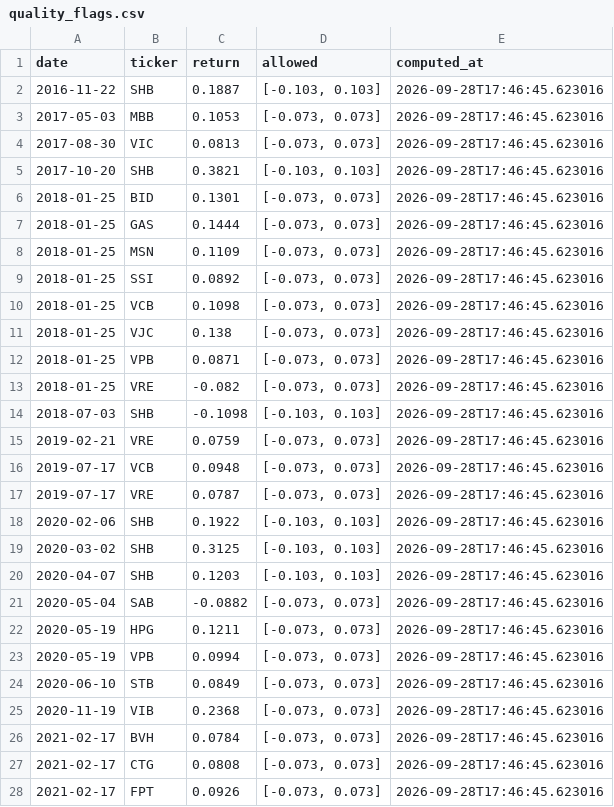
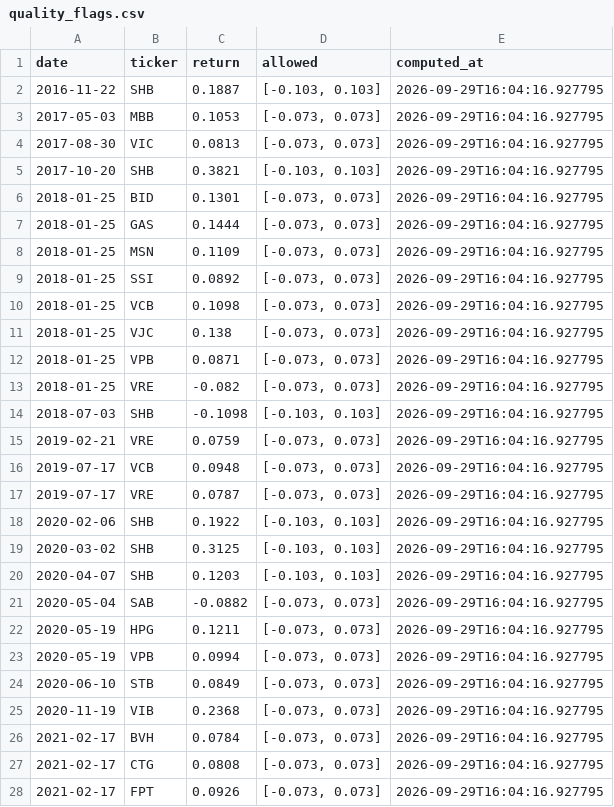
Before and after one commit to tranngocthang12-gif/TRUNG-T-M-T-I-CH-NH-Financial-Intelligence-Media-Factory, a CSV file: data/derived/quality_flags.csv, drawn as a sheet; only a part is shown; the diff covers the shown part only.

```diff
--- a/data/derived/quality_flags.csv
+++ b/data/derived/quality_flags.csv
@@ -1,28 +1,28 @@
 date,ticker,return,allowed,computed_at
-2016-11-22,SHB,0.1887,"[-0.103, 0.103]",2026-09-28T17:46:45.623016
-2017-05-03,MBB,0.1053,"[-0.073, 0.073]",2026-09-28T17:46:45.623016
-2017-08-30,VIC,0.0813,"[-0.073, 0.073]",2026-09-28T17:46:45.623016
-2017-10-20,SHB,0.3821,"[-0.103, 0.103]",2026-09-28T17:46:45.623016
-2018-01-25,BID,0.1301,"[-0.073, 0.073]",2026-09-28T17:46:45.623016
-2018-01-25,GAS,0.1444,"[-0.073, 0.073]",2026-09-28T17:46:45.623016
-2018-01-25,MSN,0.1109,"[-0.073, 0.073]",2026-09-28T17:46:45.623016
-2018-01-25,SSI,0.0892,"[-0.073, 0.073]",2026-09-28T17:46:45.623016
-2018-01-25,VCB,0.1098,"[-0.073, 0.073]",2026-09-28T17:46:45.623016
-2018-01-25,VJC,0.138,"[-0.073, 0.073]",2026-09-28T17:46:45.623016
-2018-01-25,VPB,0.0871,"[-0.073, 0.073]",2026-09-28T17:46:45.623016
-2018-01-25,VRE,-0.082,"[-0.073, 0.073]",2026-09-28T17:46:45.623016
-2018-07-03,SHB,-0.1098,"[-0.103, 0.103]",2026-09-28T17:46:45.623016
-2019-02-21,VRE,0.0759,"[-0.073, 0.073]",2026-09-28T17:46:45.623016
-2019-07-17,VCB,0.0948,"[-0.073, 0.073]",2026-09-28T17:46:45.623016
-2019-07-17,VRE,0.0787,"[-0.073, 0.073]",2026-09-28T17:46:45.623016
-2020-02-06,SHB,0.1922,"[-0.103, 0.103]",2026-09-28T17:46:45.623016
-2020-03-02,SHB,0.3125,"[-0.103, 0.103]",2026-09-28T17:46:45.623016
-2020-04-07,SHB,0.1203,"[-0.103, 0.103]",2026-09-28T17:46:45.623016
-2020-05-04,SAB,-0.0882,"[-0.073, 0.073]",2026-09-28T17:46:45.623016
-2020-05-19,HPG,0.1211,"[-0.073, 0.073]",2026-09-28T17:46:45.623016
-2020-05-19,VPB,0.0994,"[-0.073, 0.073]",2026-09-28T17:46:45.623016
-2020-06-10,STB,0.0849,"[-0.073, 0.073]",2026-09-28T17:46:45.623016
-2020-11-19,VIB,0.2368,"[-0.073, 0.073]",2026-09-28T17:46:45.623016
-2021-02-17,BVH,0.0784,"[-0.073, 0.073]",2026-09-28T17:46:45.623016
-2021-02-17,CTG,0.0808,"[-0.073, 0.073]",2026-09-28T17:46:45.623016
-2021-02-17,FPT,0.0926,"[-0.073, 0.073]",2026-09-28T17:46:45.623016
+2016-11-22,SHB,0.1887,"[-0.103, 0.103]",2026-09-29T16:04:16.927795
+2017-05-03,MBB,0.1053,"[-0.073, 0.073]",2026-09-29T16:04:16.927795
+2017-08-30,VIC,0.0813,"[-0.073, 0.073]",2026-09-29T16:04:16.927795
+2017-10-20,SHB,0.3821,"[-0.103, 0.103]",2026-09-29T16:04:16.927795
+2018-01-25,BID,0.1301,"[-0.073, 0.073]",2026-09-29T16:04:16.927795
+2018-01-25,GAS,0.1444,"[-0.073, 0.073]",2026-09-29T16:04:16.927795
+2018-01-25,MSN,0.1109,"[-0.073, 0.073]",2026-09-29T16:04:16.927795
+2018-01-25,SSI,0.0892,"[-0.073, 0.073]",2026-09-29T16:04:16.927795
+2018-01-25,VCB,0.1098,"[-0.073, 0.073]",2026-09-29T16:04:16.927795
+2018-01-25,VJC,0.138,"[-0.073, 0.073]",2026-09-29T16:04:16.927795
+2018-01-25,VPB,0.0871,"[-0.073, 0.073]",2026-09-29T16:04:16.927795
+2018-01-25,VRE,-0.082,"[-0.073, 0.073]",2026-09-29T16:04:16.927795
+2018-07-03,SHB,-0.1098,"[-0.103, 0.103]",2026-09-29T16:04:16.927795
+2019-02-21,VRE,0.0759,"[-0.073, 0.073]",2026-09-29T16:04:16.927795
+2019-07-17,VCB,0.0948,"[-0.073, 0.073]",2026-09-29T16:04:16.927795
+2019-07-17,VRE,0.0787,"[-0.073, 0.073]",2026-09-29T16:04:16.927795
+2020-02-06,SHB,0.1922,"[-0.103, 0.103]",2026-09-29T16:04:16.927795
+2020-03-02,SHB,0.3125,"[-0.103, 0.103]",2026-09-29T16:04:16.927795
+2020-04-07,SHB,0.1203,"[-0.103, 0.103]",2026-09-29T16:04:16.927795
+2020-05-04,SAB,-0.0882,"[-0.073, 0.073]",2026-09-29T16:04:16.927795
+2020-05-19,HPG,0.1211,"[-0.073, 0.073]",2026-09-29T16:04:16.927795
+2020-05-19,VPB,0.0994,"[-0.073, 0.073]",2026-09-29T16:04:16.927795
+2020-06-10,STB,0.0849,"[-0.073, 0.073]",2026-09-29T16:04:16.927795
+2020-11-19,VIB,0.2368,"[-0.073, 0.073]",2026-09-29T16:04:16.927795
+2021-02-17,BVH,0.0784,"[-0.073, 0.073]",2026-09-29T16:04:16.927795
+2021-02-17,CTG,0.0808,"[-0.073, 0.073]",2026-09-29T16:04:16.927795
+2021-02-17,FPT,0.0926,"[-0.073, 0.073]",2026-09-29T16:04:16.927795
```
Also changed, not shown: 115 edited cells elsewhere in this file, data/derived/adjustment_factors.csv, data/derived/yahoo_actions.csv, 10 other files.
